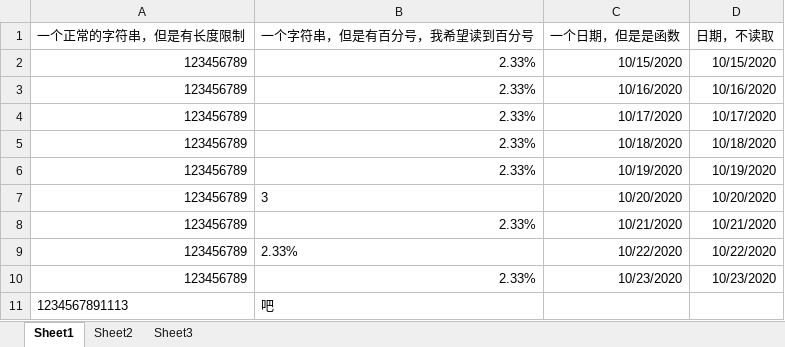
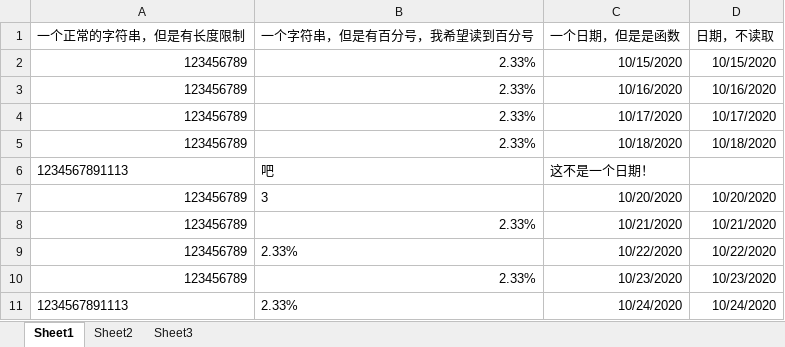
Before and after one commit to zhangzhaolin/read-excel-by-easyexcel, an Excel workbook: src/main/resources/template.xlsx, sheet Sheet1, drawn as a sheet; values as stored, in another font and other column widths than the file's, no borders; removed rows and columns are numbered as before the commit, all else as after; the diff names each change by its address in the sheet, - before the commit and + after, or states it on an @@ line.

```diff
--- a/src/main/resources/template.xlsx (sheet Sheet1)
+++ b/src/main/resources/template.xlsx (sheet Sheet1)
-row 6: 123456789 | 2.33% | 10/19/2020 | 10/19/2020
+row 6: 1234567891113 | 吧 | 这不是一个日期！
-row 11: 1234567891113 | 吧
+row 11: 1234567891113 | 2.33% | 10/24/2020 | 10/24/2020
```
Also changed, not shown: 7 other files.
